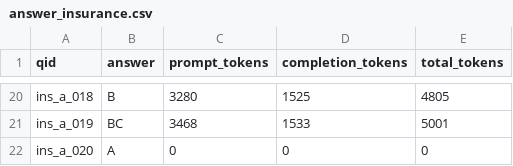
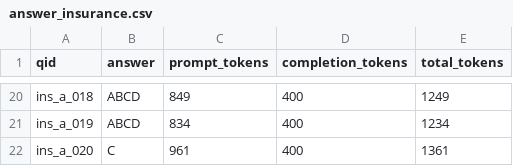
Before and after one commit to YuK-W/financial_qa_agent, a CSV file: answer_insurance.csv, drawn as a sheet; only a part is shown, gaps mark what is left out; the diff covers the shown part only; the diff names each change by its address in the sheet, - before the commit and + after, or states it on an @@ line.

```diff
--- a/answer_insurance.csv
+++ b/answer_insurance.csv
-B20 (answer): B
+B20 (answer): ABCD
-C20 (prompt_tokens): 3280
+C20 (prompt_tokens): 849
-D20 (completion_tokens): 1525
+D20 (completion_tokens): 400
-E20 (total_tokens): 4805
+E20 (total_tokens): 1249
-B21 (answer): BC
+B21 (answer): ABCD
-C21 (prompt_tokens): 3468
+C21 (prompt_tokens): 834
-D21 (completion_tokens): 1533
+D21 (completion_tokens): 400
-E21 (total_tokens): 5001
+E21 (total_tokens): 1234
-B22 (answer): A
+B22 (answer): C
-C22 (prompt_tokens): 0
+C22 (prompt_tokens): 961
-D22 (completion_tokens): 0
+D22 (completion_tokens): 400
-E22 (total_tokens): 0
+E22 (total_tokens): 1361
```
Also changed, not shown: 58 edited cells elsewhere in this file, answer_all.csv, answer_financial_contracts.csv, 5 other files.
